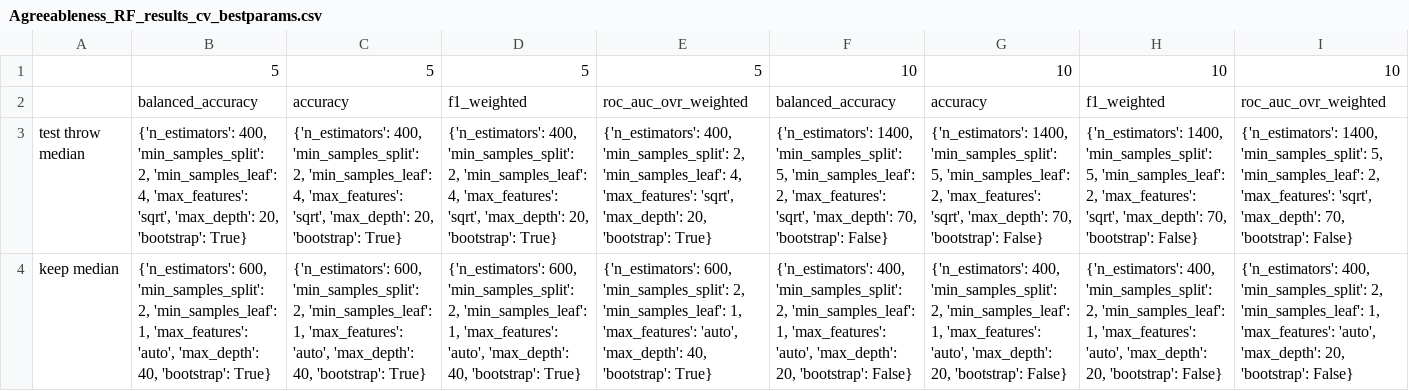
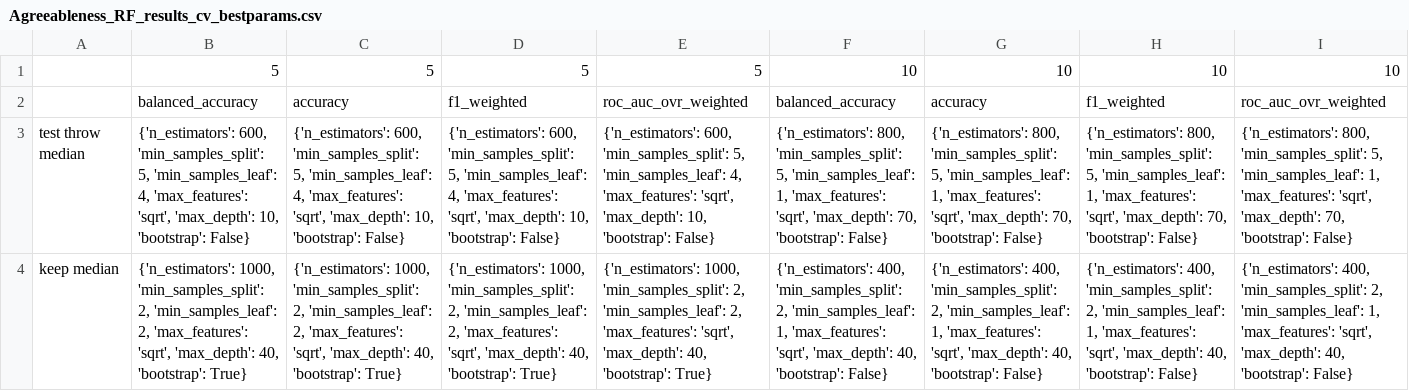
Before and after one commit to ShreyaKapoor18/Thesis, a CSV file: graphtools/outputs/csvs/Agreeableness_RF_results_cv_bestparams.csv, drawn as a sheet; only a part is shown; the diff covers the shown part only; the diff names each change by its address in the sheet, - before the commit and + after, or states it on an @@ line.

```diff
--- a/graphtools/outputs/csvs/Agreeableness_RF_results_cv_bestparams.csv
+++ b/graphtools/outputs/csvs/Agreeableness_RF_results_cv_bestparams.csv
-B3: {'n_estimators': 400, 'min_samples_split': 2, 'min_samples_leaf': 4, 'max_features': 'sqrt', 'max_depth': 20, 'bootstrap': True}
+B3: {'n_estimators': 600, 'min_samples_split': 5, 'min_samples_leaf': 4, 'max_features': 'sqrt', 'max_depth': 10, 'bootstrap': False}
-C3: {'n_estimators': 400, 'min_samples_split': 2, 'min_samples_leaf': 4, 'max_features': 'sqrt', 'max_depth': 20, 'bootstrap': True}
+C3: {'n_estimators': 600, 'min_samples_split': 5, 'min_samples_leaf': 4, 'max_features': 'sqrt', 'max_depth': 10, 'bootstrap': False}
-D3: {'n_estimators': 400, 'min_samples_split': 2, 'min_samples_leaf': 4, 'max_features': 'sqrt', 'max_depth': 20, 'bootstrap': True}
+D3: {'n_estimators': 600, 'min_samples_split': 5, 'min_samples_leaf': 4, 'max_features': 'sqrt', 'max_depth': 10, 'bootstrap': False}
-E3: {'n_estimators': 400, 'min_samples_split': 2, 'min_samples_leaf': 4, 'max_features': 'sqrt', 'max_depth': 20, 'bootstrap': True}
+E3: {'n_estimators': 600, 'min_samples_split': 5, 'min_samples_leaf': 4, 'max_features': 'sqrt', 'max_depth': 10, 'bootstrap': False}
-F3: {'n_estimators': 1400, 'min_samples_split': 5, 'min_samples_leaf': 2, 'max_features': 'sqrt',…
+F3: {'n_estimators': 800, 'min_samples_split': 5, 'min_samples_leaf': 1, 'max_features': 'sqrt',…
-G3: {'n_estimators': 1400, 'min_samples_split': 5, 'min_samples_leaf': 2, 'max_features': 'sqrt',…
+G3: {'n_estimators': 800, 'min_samples_split': 5, 'min_samples_leaf': 1, 'max_features': 'sqrt',…
-H3: {'n_estimators': 1400, 'min_samples_split': 5, 'min_samples_leaf': 2, 'max_features': 'sqrt',…
+H3: {'n_estimators': 800, 'min_samples_split': 5, 'min_samples_leaf': 1, 'max_features': 'sqrt',…
-I3: {'n_estimators': 1400, 'min_samples_split': 5, 'min_samples_leaf': 2, 'max_features': 'sqrt',…
+I3: {'n_estimators': 800, 'min_samples_split': 5, 'min_samples_leaf': 1, 'max_features': 'sqrt',…
-B4: {'n_estimators': 600, 'min_samples_split': 2, 'min_samples_leaf': 1, 'max_features': 'auto', 'max_depth': 40,…
+B4: {'n_estimators': 1000, 'min_samples_split': 2, 'min_samples_leaf': 2, 'max_features': 'sqrt', 'max_depth': 40,…
-C4: {'n_estimators': 600, 'min_samples_split': 2, 'min_samples_leaf': 1, 'max_features': 'auto', 'max_depth': 40,…
+C4: {'n_estimators': 1000, 'min_samples_split': 2, 'min_samples_leaf': 2, 'max_features': 'sqrt', 'max_depth': 40,…
-D4: {'n_estimators': 600, 'min_samples_split': 2, 'min_samples_leaf': 1, 'max_features': 'auto', 'max_depth': 40,…
+D4: {'n_estimators': 1000, 'min_samples_split': 2, 'min_samples_leaf': 2, 'max_features': 'sqrt', 'max_depth': 40,…
-E4: {'n_estimators': 600, 'min_samples_split': 2, 'min_samples_leaf': 1, 'max_features': 'auto', 'max_depth': 40,…
+E4: {'n_estimators': 1000, 'min_samples_split': 2, 'min_samples_leaf': 2, 'max_features': 'sqrt', 'max_depth': 40,…
-F4: …1, 'max_features': 'auto', 'max_depth': 20, 'bootstrap': False}
+F4: …1, 'max_features': 'sqrt', 'max_depth': 40, 'bootstrap': False}
-G4: …1, 'max_features': 'auto', 'max_depth': 20, 'bootstrap': False}
+G4: …1, 'max_features': 'sqrt', 'max_depth': 40, 'bootstrap': False}
-H4: …1, 'max_features': 'auto', 'max_depth': 20, 'bootstrap': False}
+H4: …1, 'max_features': 'sqrt', 'max_depth': 40, 'bootstrap': False}
-I4: …1, 'max_features': 'auto', 'max_depth': 20, 'bootstrap': False}
+I4: …1, 'max_features': 'sqrt', 'max_depth': 40, 'bootstrap': False}
```
Also changed, not shown: 16 edited cells elsewhere in this file, graphtools/outputs/csvs/Agreeableness_MLP_results_cv.csv, graphtools/outputs/csvs/Agreeableness_MLP_results_cv_bestparams.csv, 9 other files.
